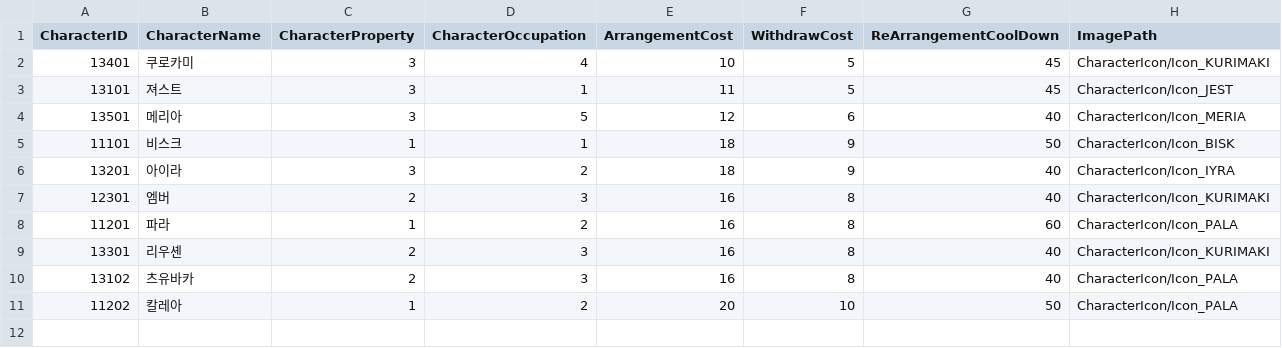
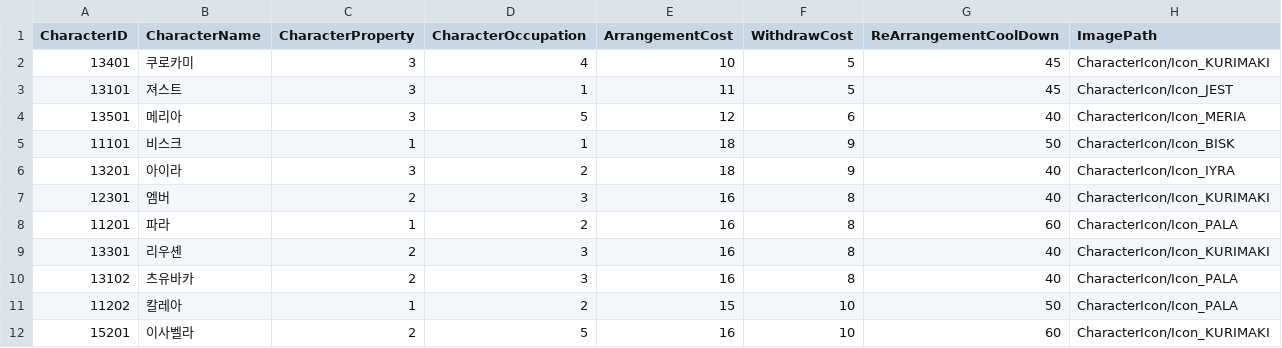
Before and after one commit to rockdo4/UNITY_ProjectMEKA, a CSV file: UNITY_ProjectMEKA/Assets/Resources/Table/CharacterTable.csv, drawn as a sheet.

Commit message:
이사벨라 추가, 스킬 구현중

```diff
--- a/UNITY_ProjectMEKA/Assets/Resources/Table/CharacterTable.csv
+++ b/UNITY_ProjectMEKA/Assets/Resources/Table/CharacterTable.csv
@@ -10,2 +10,3 @@
 13102,츠유바카,2,3,16,8,40,CharacterIcon/Icon_PALA
-11202,칼레아,1,2,20,10,50,CharacterIcon/Icon_PALA
+11202,칼레아,1,2,15,10,50,CharacterIcon/Icon_PALA
+15201,이사벨라,2,5,16,10,60,CharacterIcon/Icon_KURIMAKI
```
Also changed, not shown: 47 other files.
